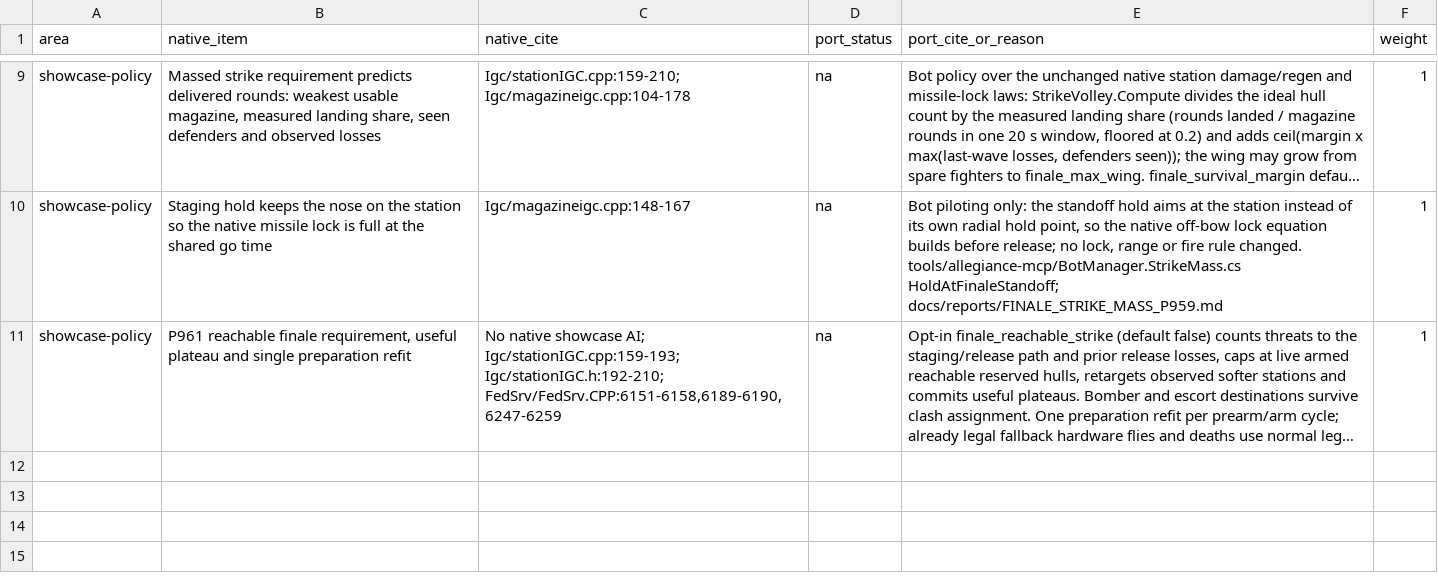
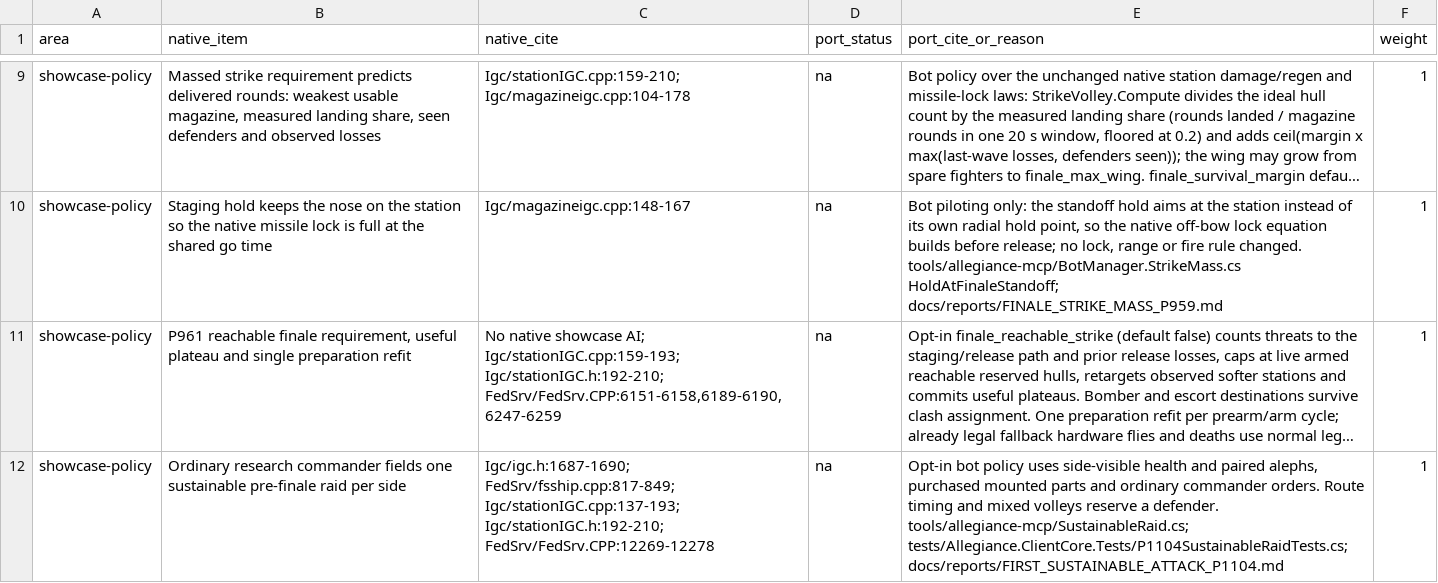
Before and after one commit to dominusbelial/AllegianceCore-public, a CSV file: docs/parity/p819-bot-policy.csv, drawn as a sheet; only a part is shown, gaps mark what is left out; long unchanged cells end in …; the diff names each change by its address in the sheet, - before the commit and + after, or states it on an @@ line.

```diff
--- a/docs/parity/p819-bot-policy.csv
+++ b/docs/parity/p819-bot-policy.csv
+row 12: showcase-policy | Ordinary research commander fields one sustainable pre-finale raid per side | Igc/igc.h:1687-1690; FedSrv/fsship.cpp:817-849; Igc/stationIGC.cpp:137-193; Igc/stationIGC.h:192-210; FedSrv/FedSrv.CPP:12269-12278 | na | Opt-in bot policy uses side-visible health and paired alephs, purchased mounted parts and ordinary commander orders. Route timing and mixed volleys reserve a defender. tools/allegiance-mcp/SustainableRaid.cs; tests/Allegiance.ClientCore.Tests/P1104SustainableRaidTests.cs; docs/reports/FIRST_SUSTAINABLE_ATTACK_P1104.md | 1
```
Also changed, not shown: 23 other files.
